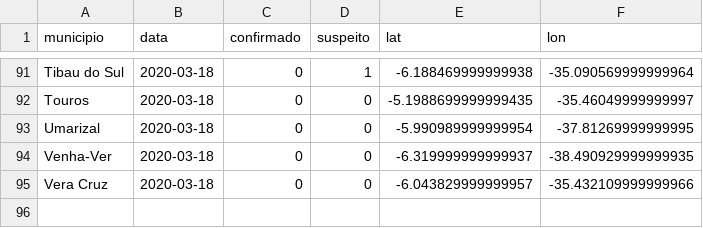
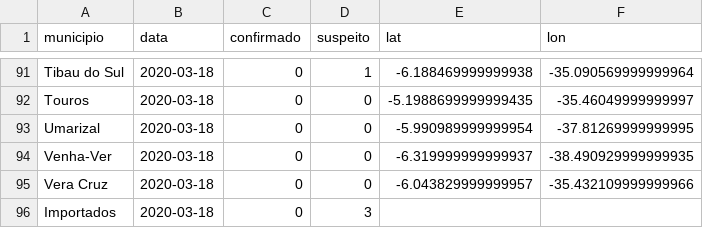
Before and after one commit to leobezerra/covid19, a CSV file: data/rn_covid_19_boletins/03-18-2020.csv, drawn as a sheet; only a part is shown, gaps mark what is left out; the diff names each change by its address in the sheet, - before the commit and + after, or states it on an @@ line.

Commit message:
[Data] Bulletins: add imported cases

```diff
--- a/data/rn_covid_19_boletins/03-18-2020.csv
+++ b/data/rn_covid_19_boletins/03-18-2020.csv
+row 96: Importados | 2020-03-18 | 0 | 3
```
